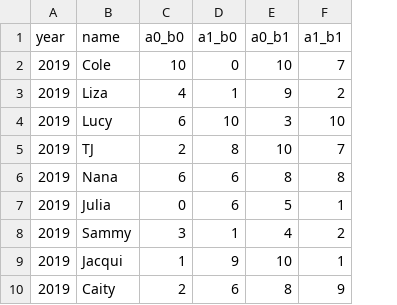
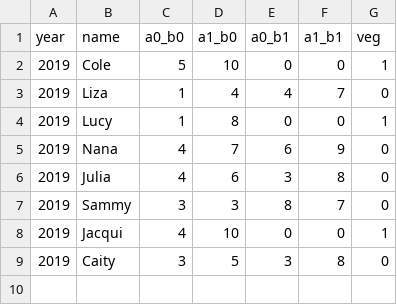
Before and after one commit to elahi/xdp, a CSV file: data/class_data_avocado_bacon.csv, drawn as a sheet; removed rows and columns are numbered as before the commit, all else as after; the diff names each change by its address in the sheet, - before the commit and + after, or states it on an @@ line.

Commit message:
entered bacon data

```diff
--- a/data/class_data_avocado_bacon.csv
+++ b/data/class_data_avocado_bacon.csv
+column G (veg), rows 2-9: 1 | 0 | 1 | 0 | 0 | 0 | 1 | 0
-C2 (a0_b0): 10
+C2 (a0_b0): 5
-D2 (a1_b0): 0
+D2 (a1_b0): 10
-E2 (a0_b1): 10
+E2 (a0_b1): 0
-F2 (a1_b1): 7
+F2 (a1_b1): 0
-C3 (a0_b0): 4
+C3 (a0_b0): 1
-D3 (a1_b0): 1
+D3 (a1_b0): 4
-E3 (a0_b1): 9
+E3 (a0_b1): 4
-F3 (a1_b1): 2
+F3 (a1_b1): 7
-C4 (a0_b0): 6
+C4 (a0_b0): 1
-D4 (a1_b0): 10
+D4 (a1_b0): 8
-E4 (a0_b1): 3
+E4 (a0_b1): 0
-F4 (a1_b1): 10
+F4 (a1_b1): 0
-row 5: 2019 | TJ | 2 | 8 | 10 | 7
-C5 (a0_b0): 6
+C5 (a0_b0): 4
-D5 (a1_b0): 6
+D5 (a1_b0): 7
-E5 (a0_b1): 8
+E5 (a0_b1): 6
-F5 (a1_b1): 8
+F5 (a1_b1): 9
-C6 (a0_b0): 0
+C6 (a0_b0): 4
-E6 (a0_b1): 5
+E6 (a0_b1): 3
-F6 (a1_b1): 1
+F6 (a1_b1): 8
-D7 (a1_b0): 1
+D7 (a1_b0): 3
-E7 (a0_b1): 4
+E7 (a0_b1): 8
-F7 (a1_b1): 2
+F7 (a1_b1): 7
-C8 (a0_b0): 1
+C8 (a0_b0): 4
-D8 (a1_b0): 9
+D8 (a1_b0): 10
-E8 (a0_b1): 10
+E8 (a0_b1): 0
-F8 (a1_b1): 1
+F8 (a1_b1): 0
-C9 (a0_b0): 2
+C9 (a0_b0): 3
-D9 (a1_b0): 6
+D9 (a1_b0): 5
-E9 (a0_b1): 8
+E9 (a0_b1): 3
-F9 (a1_b1): 9
+F9 (a1_b1): 8
```
